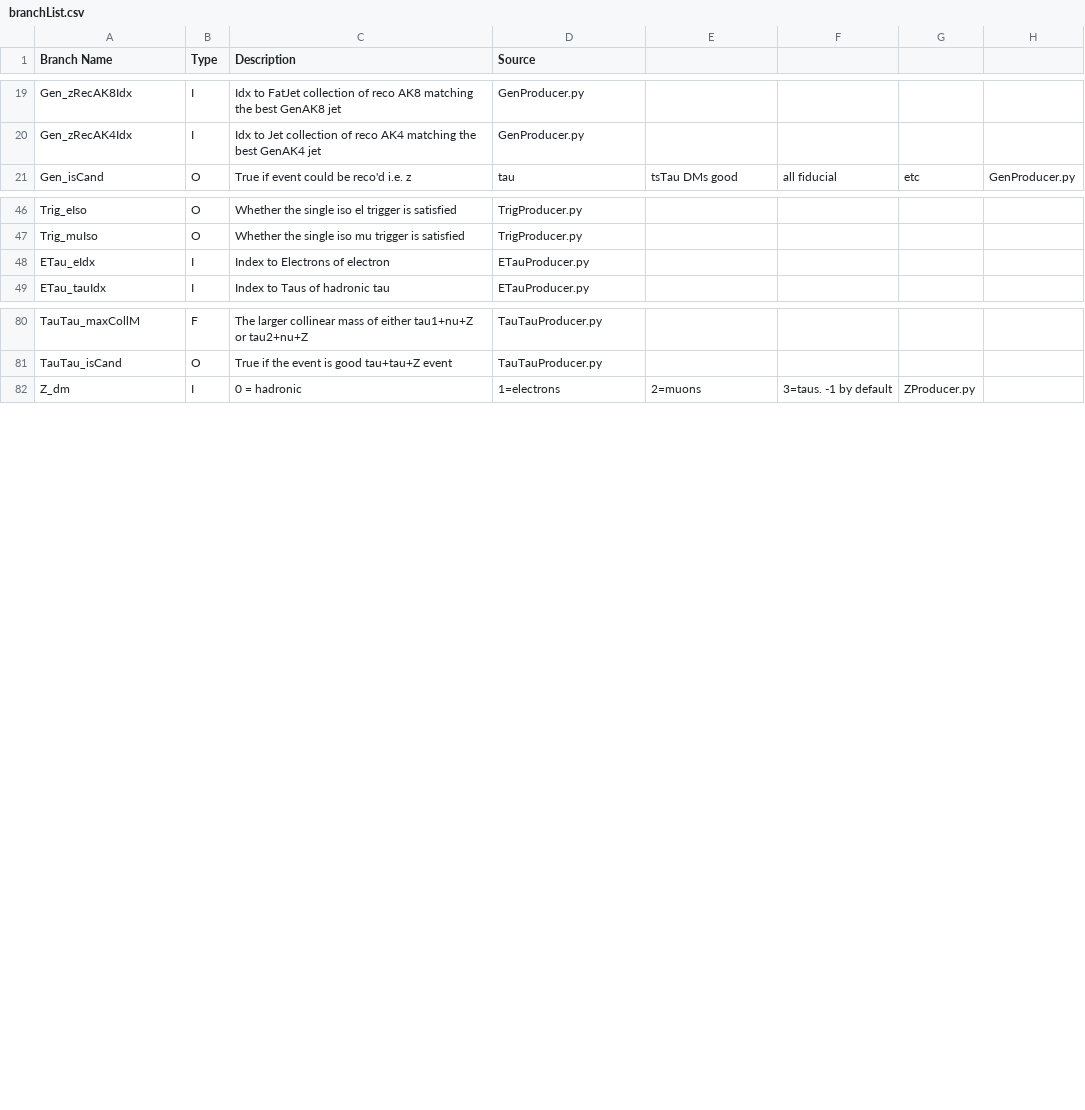
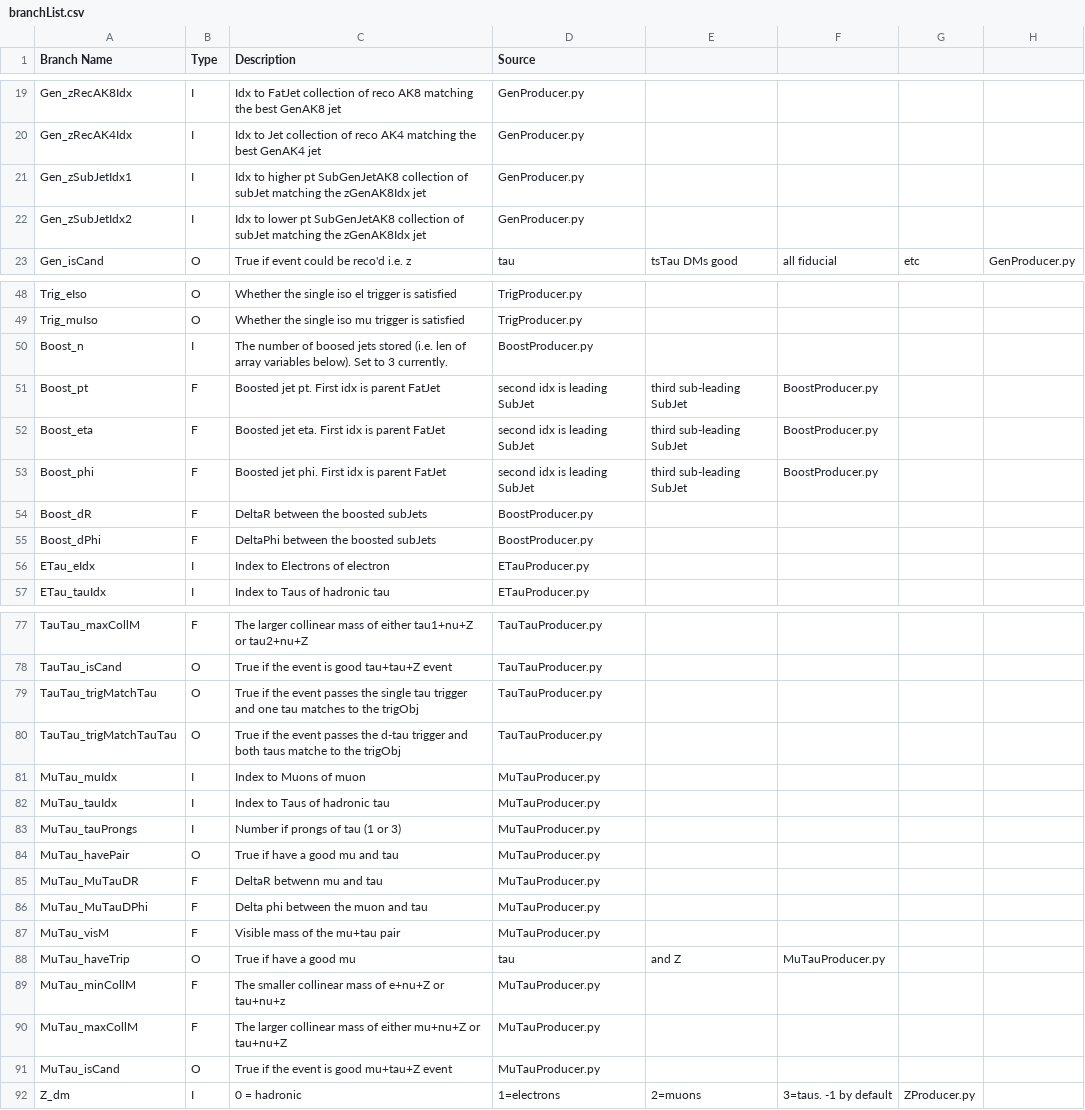
Before and after one commit to 99bbarton/TaustarToTauTauZ, a CSV file: branchList.csv, drawn as a sheet; only a part is shown, gaps mark what is left out; the diff covers the shown part only.

Commit message:
Updated branchlists with new BoostProducer included

```diff
--- a/branchList.csv
+++ b/branchList.csv
@@ -20,2 +20,4 @@ Gen_zRecAK8Idx, I, Idx to FatJet collection of reco AK8 matching the best GenAK8
 Gen_zRecAK4Idx, I, Idx to Jet collection of reco AK4 matching the best GenAK4 jet, GenProducer.py
+Gen_zSubJetIdx1, I, Idx to higher pt SubGenJetAK8 collection of subJet matching the zGenAK8Idx jet, GenProducer.py
+Gen_zSubJetIdx2, I, Idx to lower pt SubGenJetAK8 collection of subJet matching the zGenAK8Idx jet, GenProducer.py
 Gen_isCand, O, True if event could be reco'd i.e. z,tau,tsTau DMs good, all fiducial, etc, GenProducer.py
@@ -47,2 +49,8 @@ Trig_eIso, O, Whether the single iso el trigger is satisfied, TrigProducer.py
 Trig_muIso, O, Whether the single iso mu trigger is satisfied, TrigProducer.py
+Boost_n, I, The number of boosed jets stored (i.e. len of array variables below). Set to 3 currently., BoostProducer.py
+Boost_pt, F, Boosted jet pt. First idx is parent FatJet, second idx is leading SubJet, third sub-leading SubJet, BoostProducer.py
+Boost_eta, F, Boosted jet eta. First idx is parent FatJet, second idx is leading SubJet, third sub-leading SubJet, BoostProducer.py
+Boost_phi, F, Boosted jet phi. First idx is parent FatJet, second idx is leading SubJet, third sub-leading SubJet, BoostProducer.py
+Boost_dR, F, DeltaR between the boosted subJets, BoostProducer.py
+Boost_dPhi, F, DeltaPhi between the boosted subJets, BoostProducer.py
 ETau_eIdx, I, Index to Electrons of electron, ETauProducer.py
@@ -81,2 +78,15 @@ TauTau_maxCollM, F, The larger collinear mass of either tau1+nu+Z or tau2+nu+Z,
 TauTau_isCand, O, True if the event is good tau+tau+Z event, TauTauProducer.py
+TauTau_trigMatchTau, O, True if the event passes the single tau trigger and one tau matches to the trigObj, TauTauProducer.py
+TauTau_trigMatchTauTau, O, True if the event passes the d-tau trigger and both taus matche to the trigObj, TauTauProducer.py
+MuTau_muIdx, I, Index to Muons of muon, MuTauProducer.py
+MuTau_tauIdx, I, Index to Taus of hadronic tau, MuTauProducer.py
+MuTau_tauProngs, I, Number if prongs of tau (1 or 3), MuTauProducer.py
+MuTau_havePair, O, True if have a good mu and tau, MuTauProducer.py
+MuTau_MuTauDR, F, DeltaR betwenn mu and tau, MuTauProducer.py
+MuTau_MuTauDPhi, F, Delta phi between the muon and tau, MuTauProducer.py
+MuTau_visM, F, Visible mass of the mu+tau pair, MuTauProducer.py
+MuTau_haveTrip, O, True if have a good mu, tau, and Z, MuTauProducer.py
+MuTau_minCollM, F, The smaller collinear mass of e+nu+Z or tau+nu+z, MuTauProducer.py
+MuTau_maxCollM, F, The larger collinear mass of either mu+nu+Z or tau+nu+Z, MuTauProducer.py
+MuTau_isCand, O, True if the event is good mu+tau+Z event, MuTauProducer.py
 Z_dm, I, 0 = hadronic, 1=electrons, 2=muons, 3=taus. -1 by default, ZProducer.py
```
Also changed, not shown: 2 added rows, 1 removed row and 6 edited cells elsewhere in this file, 1 other file.
